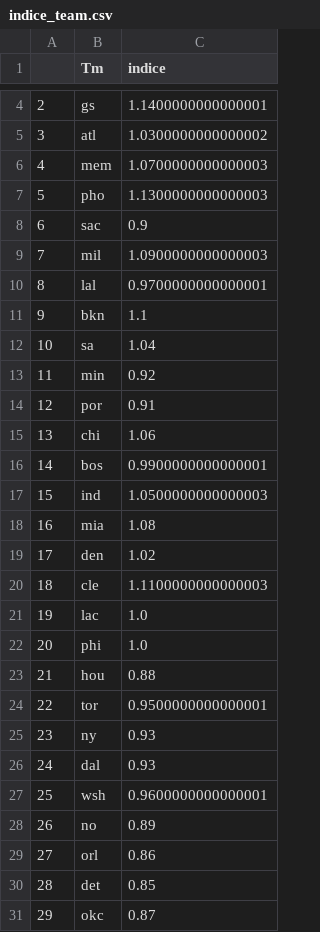
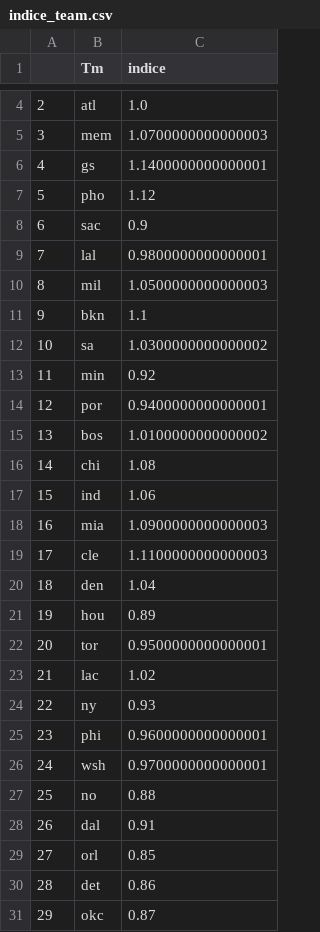
Before and after one commit to BastienChicot/NBApp_streamlit, a CSV file: data/indice_team.csv, drawn as a sheet; only a part is shown, gaps mark what is left out; removed rows and columns are numbered as before the commit, all else as after; the diff covers the shown part only; the diff names each change by its address in the sheet, - before the commit and + after, or states it on an @@ line.

```diff
--- a/data/indice_team.csv
+++ b/data/indice_team.csv
@@ column A renumbered between rows 2 and 27 @@
+row 4: 2 | atl | 1.0
@@ row 6 moved to row 5: 3 @@
-row 5: 3 | atl | 1.0300000000000002
-C7 (indice): 1.1300000000000003
+C7 (indice): 1.12
-row 9: 7 | mil | 1.0900000000000003
-C9 (indice): 0.9700000000000001
+C9 (indice): 0.9800000000000001
+row 10: 8 | mil | 1.0500000000000003
-C12 (indice): 1.04
+C12 (indice): 1.0300000000000002
-C14 (indice): 0.91
+C14 (indice): 0.9400000000000001
-row 15: 13 | chi | 1.06
-C15 (indice): 0.9900000000000001
+C15 (indice): 1.0100000000000002
+row 16: 14 | chi | 1.08
-C17 (indice): 1.0500000000000003
+C17 (indice): 1.06
-C18 (indice): 1.08
+C18 (indice): 1.0900000000000003
-row 19: 17 | den | 1.02
-row 21: 19 | lac | 1.0
-row 22: 20 | phi | 1.0
+row 20: 18 | den | 1.04
-C21 (indice): 0.88
+C21 (indice): 0.89
+row 23: 21 | lac | 1.02
-row 26: 24 | dal | 0.93
+row 25: 23 | phi | 0.9600000000000001
-C26 (indice): 0.9600000000000001
+C26 (indice): 0.9700000000000001
-C27 (indice): 0.89
+C27 (indice): 0.88
+row 28: 26 | dal | 0.91
-C29 (indice): 0.86
+C29 (indice): 0.85
-C30 (indice): 0.85
+C30 (indice): 0.86
```
Also changed, not shown: 1 added row, 1 removed row and 1 edited cell elsewhere in this file, Config/coachs.csv, Config/roster.csv, 16 other files.
